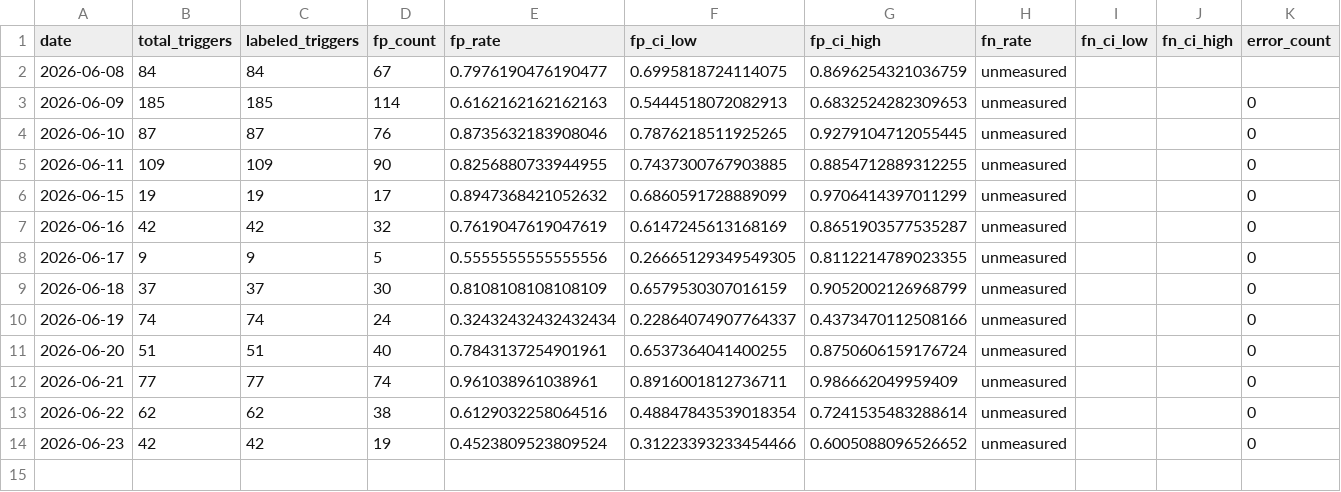
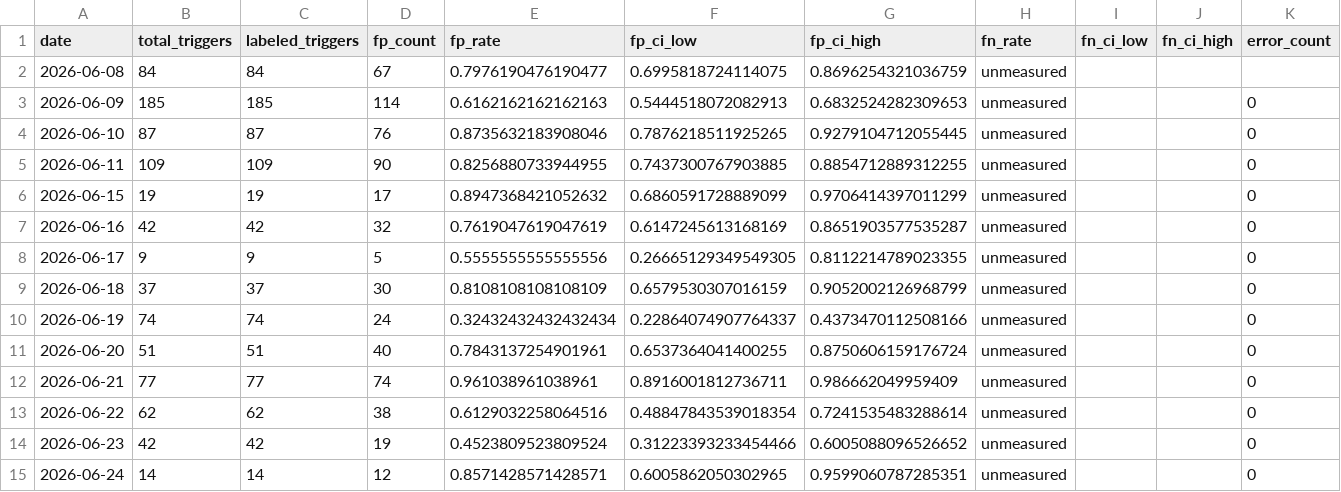
Before and after one commit to dkuehlwein/animal_tracker, a CSV file: experiments/metrics/daily.csv, drawn as a sheet; the diff names each change by its address in the sheet, - before the commit and + after, or states it on an @@ line.

Commit message:
tick: metrics written (loop-day 06-24, FP 12/14=0.857, vol=14)

```diff
--- a/experiments/metrics/daily.csv
+++ b/experiments/metrics/daily.csv
+row 15: 2026-06-24 | 14 | 14 | 12 | 0.8571428571428571 | 0.6005862050302965 | 0.9599060787285351 | unmeasured |  |  | 0
```
Also changed, not shown: 1 other file.
